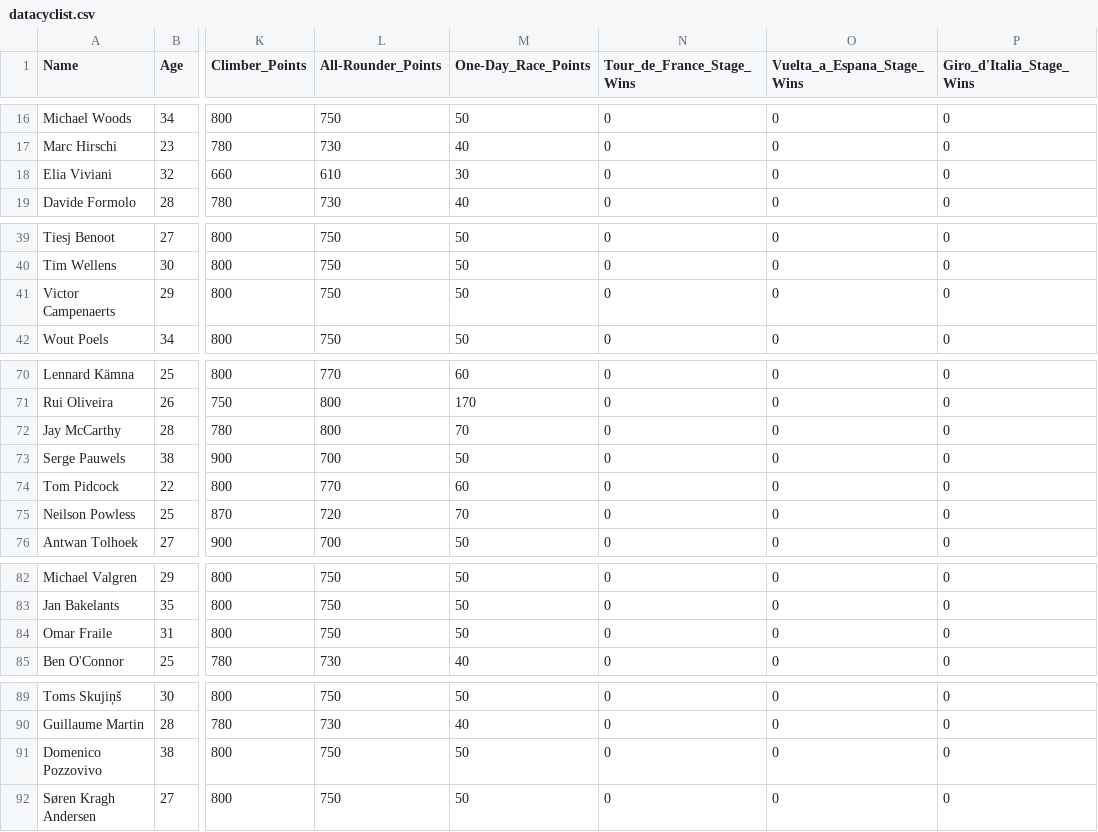
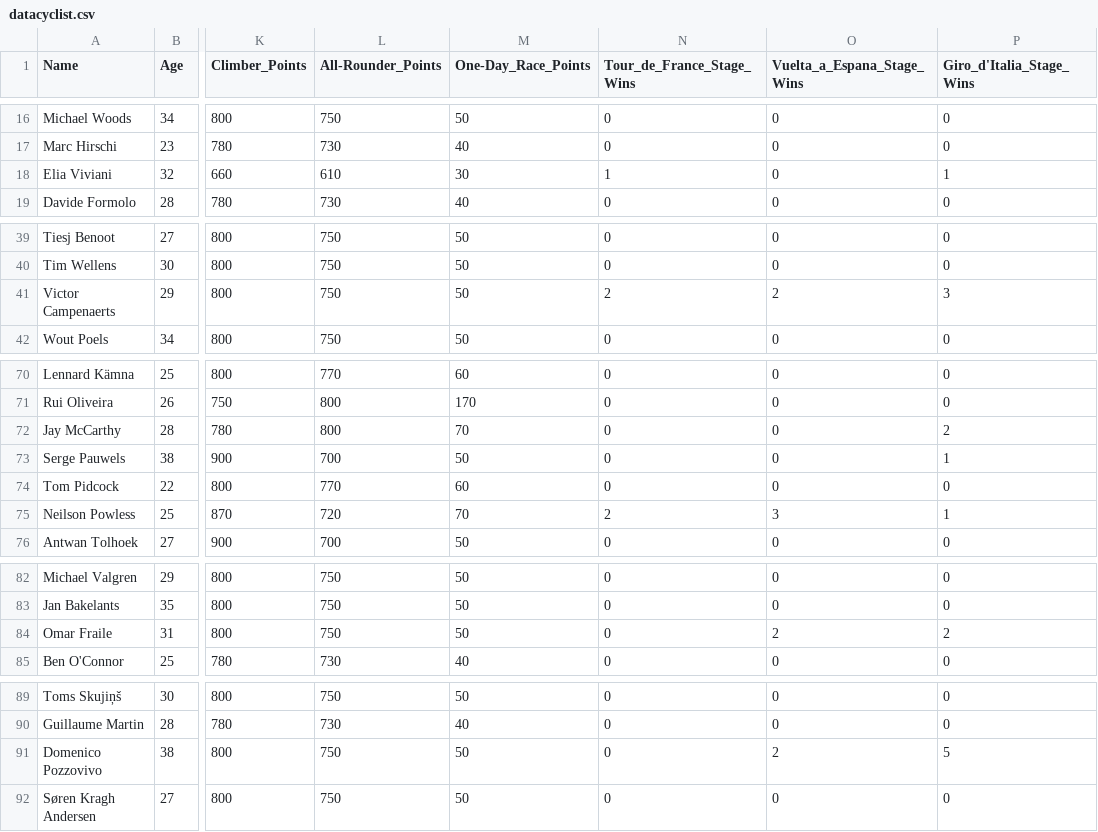
Before and after one commit to BryanSamuelA/Cyclist-Dataset, a CSV file: datacyclist.csv, drawn as a sheet; only a part is shown, gaps mark what is left out; the diff covers the shown part only; the diff names each change by its address in the sheet, - before the commit and + after, or states it on an @@ line.

```diff
--- a/datacyclist.csv
+++ b/datacyclist.csv
-N18 (Tour_de_France_Stage_Wins): 0
+N18 (Tour_de_France_Stage_Wins): 1
-P18 (Giro_d'Italia_Stage_Wins): 0
+P18 (Giro_d'Italia_Stage_Wins): 1
-N41 (Tour_de_France_Stage_Wins): 0
+N41 (Tour_de_France_Stage_Wins): 2
-O41 (Vuelta_a_Espana_Stage_Wins): 0
+O41 (Vuelta_a_Espana_Stage_Wins): 2
-P41 (Giro_d'Italia_Stage_Wins): 0
+P41 (Giro_d'Italia_Stage_Wins): 3
-P72 (Giro_d'Italia_Stage_Wins): 0
+P72 (Giro_d'Italia_Stage_Wins): 2
-P73 (Giro_d'Italia_Stage_Wins): 0
+P73 (Giro_d'Italia_Stage_Wins): 1
-N75 (Tour_de_France_Stage_Wins): 0
+N75 (Tour_de_France_Stage_Wins): 2
-O75 (Vuelta_a_Espana_Stage_Wins): 0
+O75 (Vuelta_a_Espana_Stage_Wins): 3
-P75 (Giro_d'Italia_Stage_Wins): 0
+P75 (Giro_d'Italia_Stage_Wins): 1
-O84 (Vuelta_a_Espana_Stage_Wins): 0
+O84 (Vuelta_a_Espana_Stage_Wins): 2
-P84 (Giro_d'Italia_Stage_Wins): 0
+P84 (Giro_d'Italia_Stage_Wins): 2
-O91 (Vuelta_a_Espana_Stage_Wins): 0
+O91 (Vuelta_a_Espana_Stage_Wins): 2
-P91 (Giro_d'Italia_Stage_Wins): 0
+P91 (Giro_d'Italia_Stage_Wins): 5
```
Also changed, not shown: 20 edited cells elsewhere in this file.
